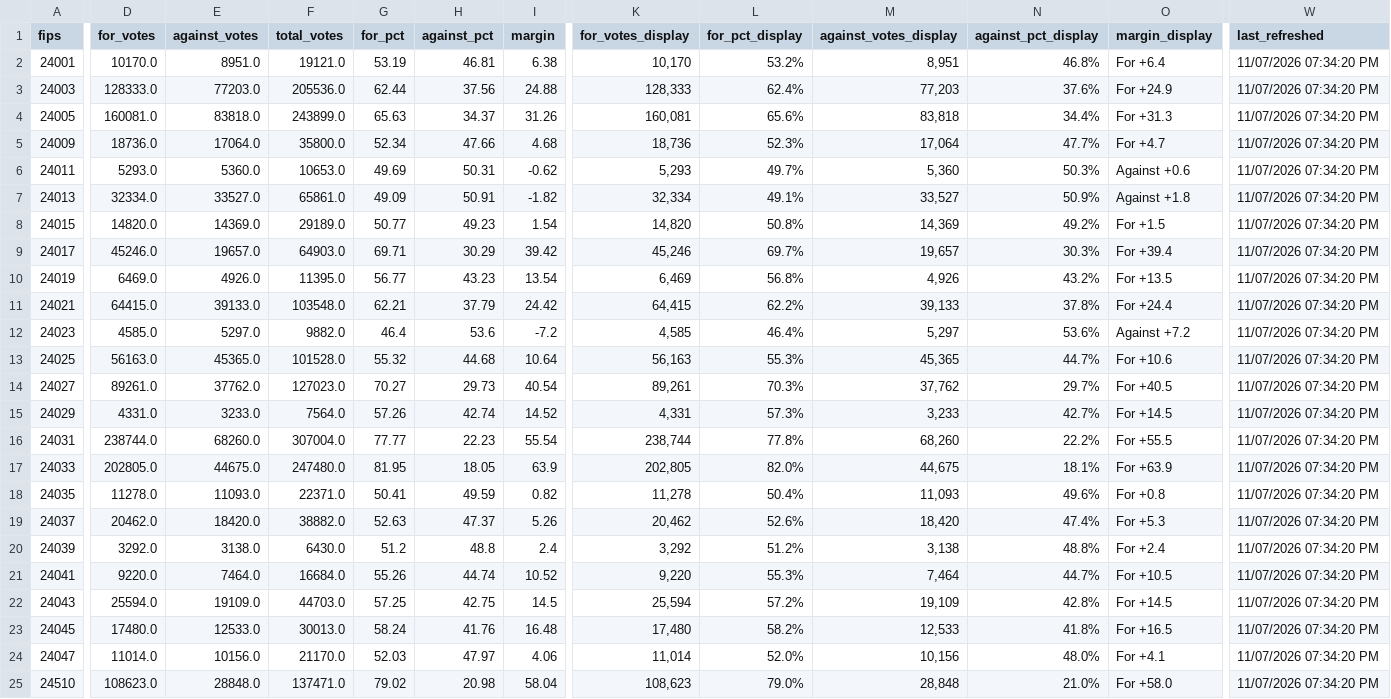
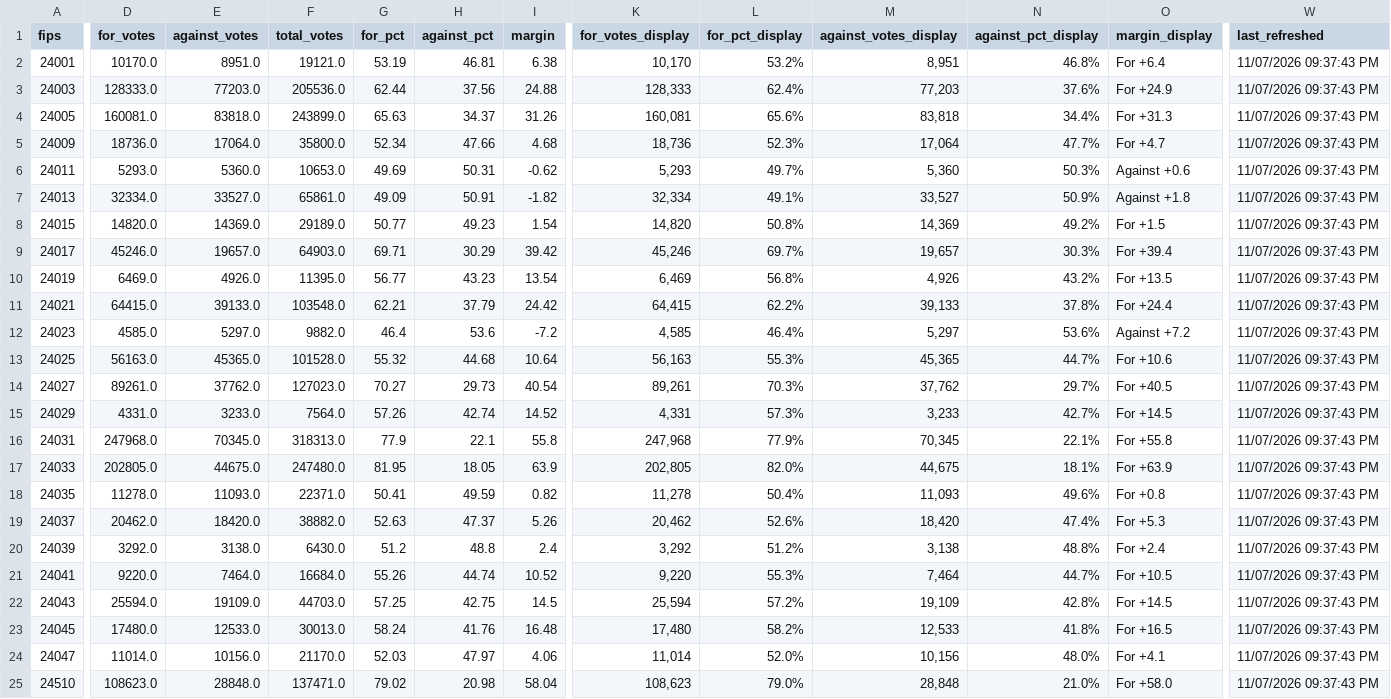
Before and after one commit to Sammyliu0606/midterm_result, a CSV file: data/live/flourish/flourish_q2_map.csv, drawn as a sheet; only a part is shown, gaps mark what is left out; the diff covers the shown part only; the diff names each change by its address in the sheet, - before the commit and + after, or states it on an @@ line.

```diff
--- a/data/live/flourish/flourish_q2_map.csv
+++ b/data/live/flourish/flourish_q2_map.csv
-W2:W25 (last_refreshed): 11/07/2026 07:34:20 PM
+W2:W25 (last_refreshed): 11/07/2026 09:37:43 PM
-D16 (for_votes): 238744.0
+D16 (for_votes): 247968.0
-E16 (against_votes): 68260.0
+E16 (against_votes): 70345.0
-F16 (total_votes): 307004.0
+F16 (total_votes): 318313.0
-G16 (for_pct): 77.77
+G16 (for_pct): 77.9
-H16 (against_pct): 22.23
+H16 (against_pct): 22.1
-I16 (margin): 55.54
+I16 (margin): 55.8
-K16 (for_votes_display): 238,744
+K16 (for_votes_display): 247,968
-L16 (for_pct_display): 77.8%
+L16 (for_pct_display): 77.9%
-M16 (against_votes_display): 68,260
+M16 (against_votes_display): 70,345
-N16 (against_pct_display): 22.2%
+N16 (against_pct_display): 22.1%
-O16 (margin_display): For +55.5
+O16 (margin_display): For +55.8
```
Also changed, not shown: 4 edited cells elsewhere in this file, data/live/flourish/flourish_gov_map.csv, data/live/flourish/flourish_moore_shift.csv, 17 other files.
